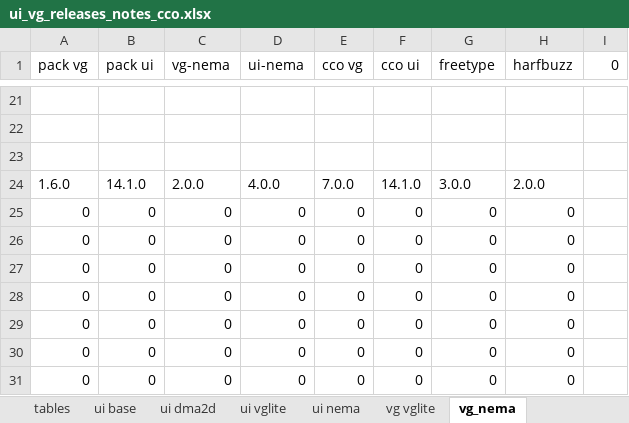
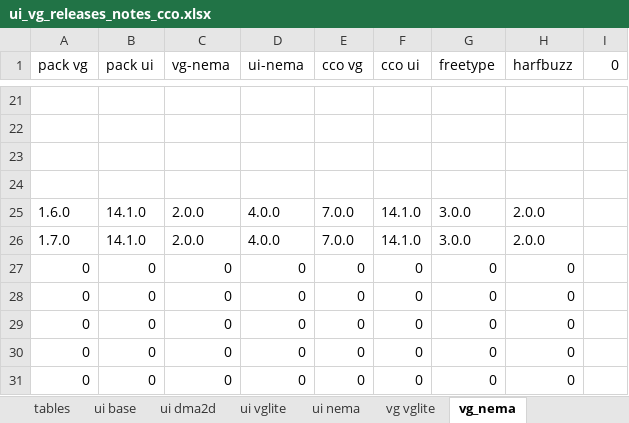
Before and after one commit to MicroEJ/docs, an Excel workbook: VEEPortingGuide/ui_vg_releases_notes_cco.xlsx, sheet vg_nema, drawn as a sheet; only a part is shown, gaps mark what is left out; values as stored, in another font and other column widths than the file's, no borders; removed rows and columns are numbered as before the commit, all else as after; the diff names each change by its address in the sheet, - before the commit and + after, or states it on an @@ line.

```diff
--- a/VEEPortingGuide/ui_vg_releases_notes_cco.xlsx (sheet vg_nema)
+++ b/VEEPortingGuide/ui_vg_releases_notes_cco.xlsx (sheet vg_nema)
+row 24: (empty)
-row 25: 0 | 0 | 0 | 0 | 0 | 0 | 0 | 0
-row 26: 0 | 0 | 0 | 0 | 0 | 0 | 0 | 0
+row 26: 1.7.0 | 14.1.0 | 2.0.0 | 4.0.0 | 7.0.0 | 14.1.0 | 3.0.0 | 2.0.0
```
Also changed, not shown: sheet tables, sheet vg vglite, sheet ui vglite, sheet ui base, sheet ui dma2d, sheet versions, formulas that keep their value, 5 other files.
